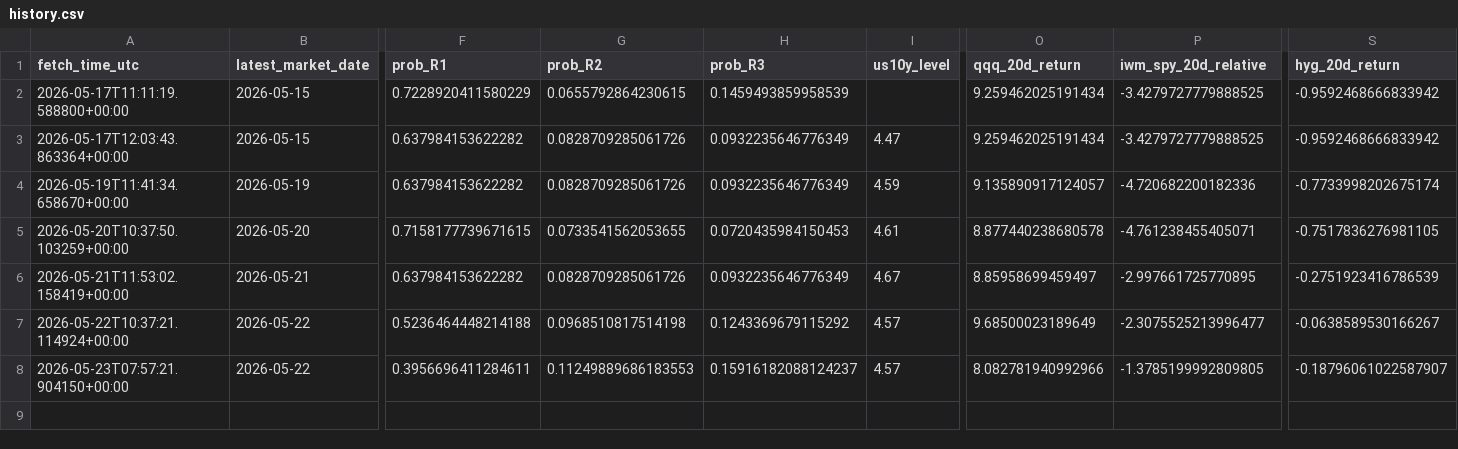
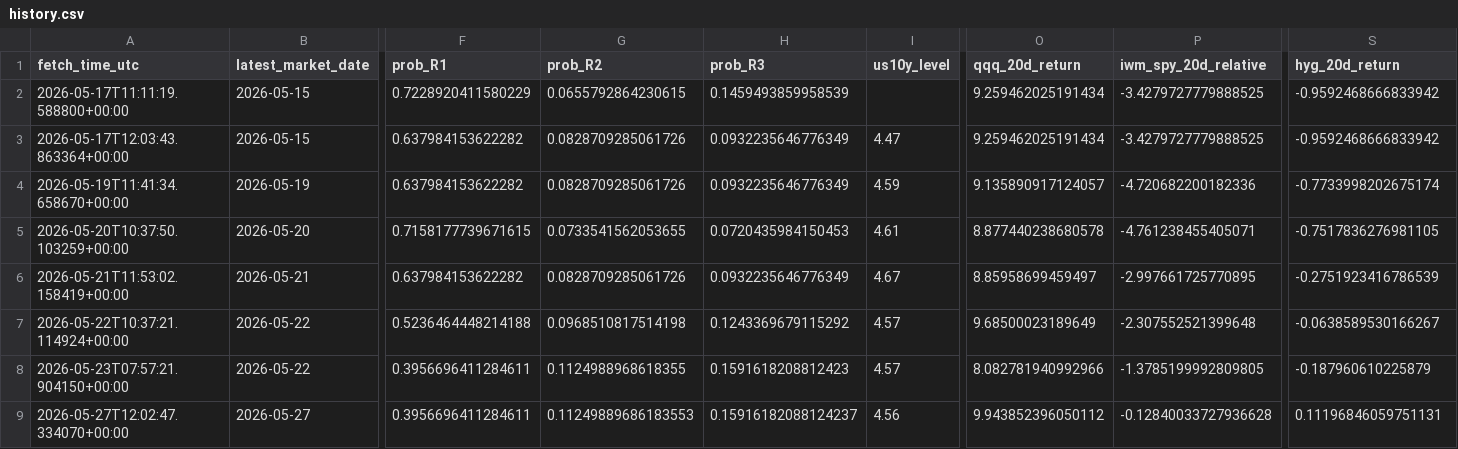
Before and after one commit to harryz77-ai/macro-regime-experiment, a CSV file: data/history.csv, drawn as a sheet; only a part is shown, gaps mark what is left out; rows hold the shown columns only; the diff names each change by its address in the sheet, - before the commit and + after, or states it on an @@ line.

```diff
--- a/data/history.csv
+++ b/data/history.csv
-P7 (iwm_spy_20d_relative): -2.3075525213996477
+P7 (iwm_spy_20d_relative): -2.307552521399648
-G8 (prob_R2): 0.11249889686183553
+G8 (prob_R2): 0.1124988968618355
-H8 (prob_R3): 0.15916182088124237
+H8 (prob_R3): 0.1591618208812423
-S8 (hyg_20d_return): -0.18796061022587907
+S8 (hyg_20d_return): -0.187960610225879
+row 9: 2026-05-27T12:02:47.334070+00:00 | 2026-05-27 | 0.3956696411284611 | 0.11249889686183553 | 0.15916182088124237 | 4.56 | 9.943852396050112 | -0.12840033727936628 | 0.11196846059751131
```
Also changed, not shown: 2 other files.
